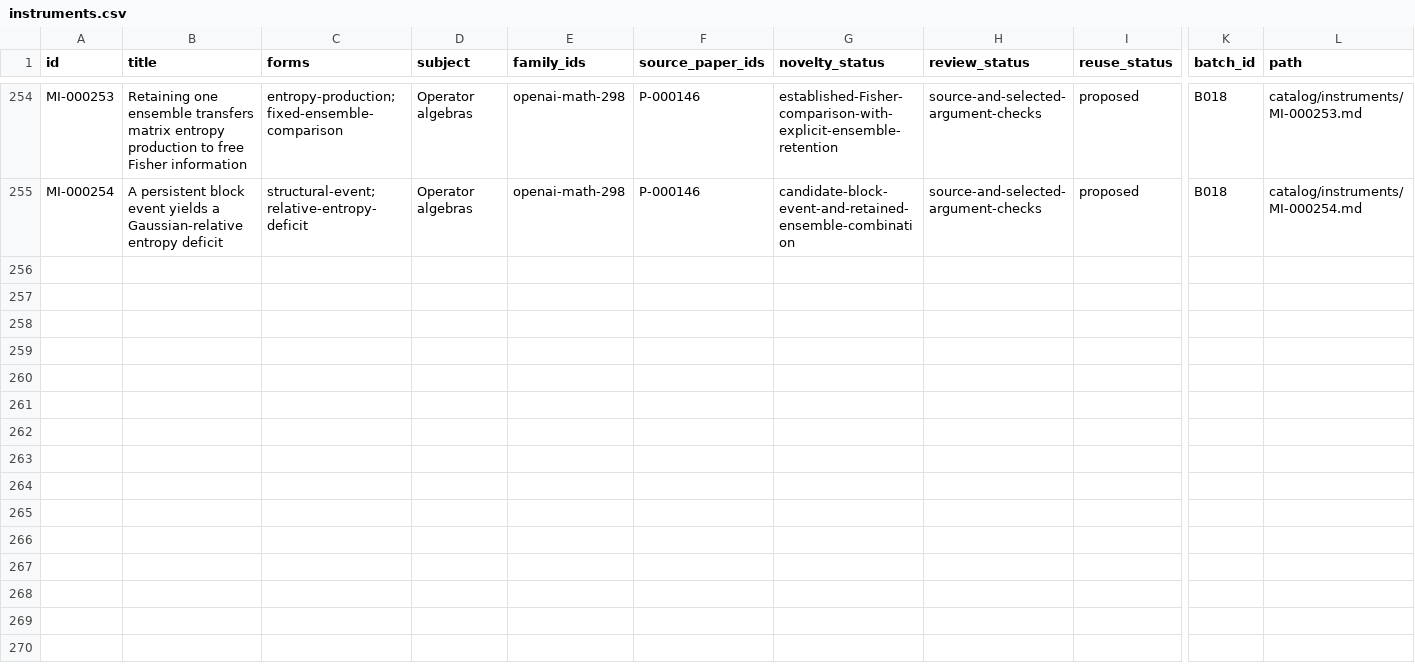
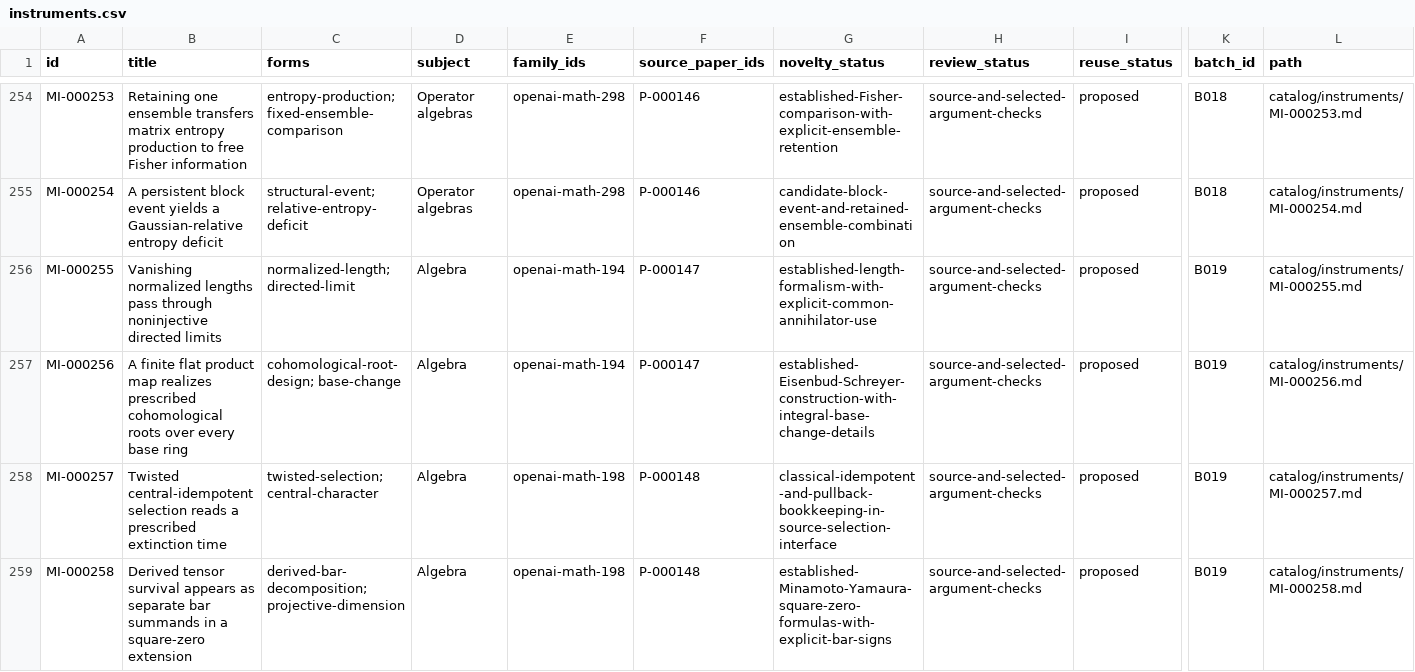
Before and after one commit to yxie2/math-instruments, a CSV file: exports/instruments.csv, drawn as a sheet; only a part is shown, gaps mark what is left out; rows hold the shown columns only; the diff covers the shown part only; the diff names each change by its address in the sheet, - before the commit and + after, or states it on an @@ line.

```diff
--- a/exports/instruments.csv
+++ b/exports/instruments.csv
+row 256: MI-000255 | Vanishing normalized lengths pass through noninjective directed limits | normalized-length; directed-limit | Algebra | openai-math-194 | P-000147 | established-length-formalism-with-explicit-common-annihilator-use | source-and-selected-argument-checks | proposed | B019 | catalog/instruments/MI-000255.md
+row 257: MI-000256 | A finite flat product map realizes prescribed cohomological roots over every base ring | cohomological-root-design; base-change | Algebra | openai-math-194 | P-000147 | established-Eisenbud-Schreyer-construction-with-integral-base-change-details | source-and-selected-argument-checks | proposed | B019 | catalog/instruments/MI-000256.md
+row 258: MI-000257 | Twisted central-idempotent selection reads a prescribed extinction time | twisted-selection; central-character | Algebra | openai-math-198 | P-000148 | classical-idempotent-and-pullback-bookkeeping-in-source-selection-interface | source-and-selected-argument-checks | proposed | B019 | catalog/instruments/MI-000257.md
+row 259: MI-000258 | Derived tensor survival appears as separate bar summands in a square-zero extension | derived-bar-decomposition; projective-dimension | Algebra | openai-math-198 | P-000148 | established-Minamoto-Yamaura-square-zero-formulas-with-explicit-bar-signs | source-and-selected-argument-checks | proposed | B019 | catalog/instruments/MI-000258.md
```
Also changed, not shown: 4 added rows elsewhere in this file, exports/families.csv, exports/papers.csv, 32 other files.
